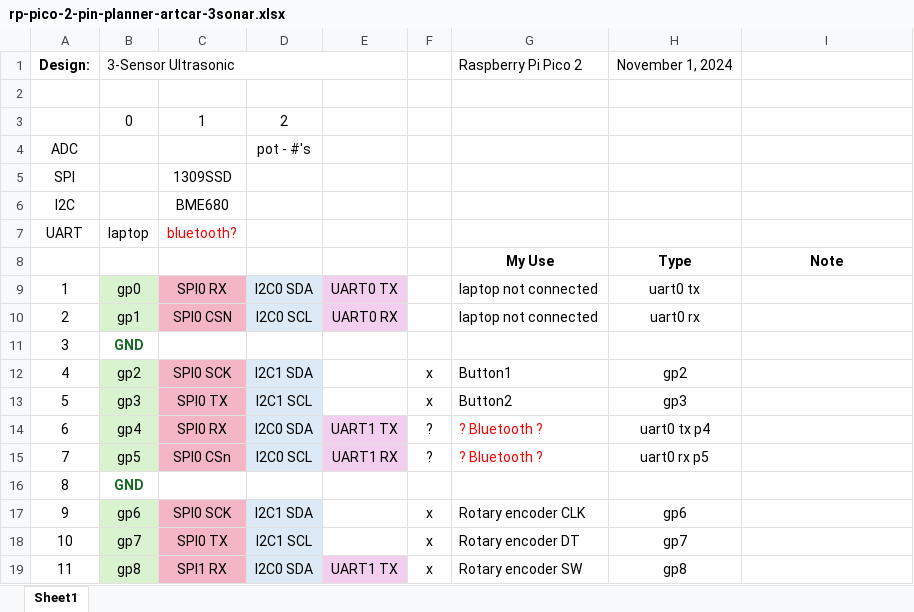
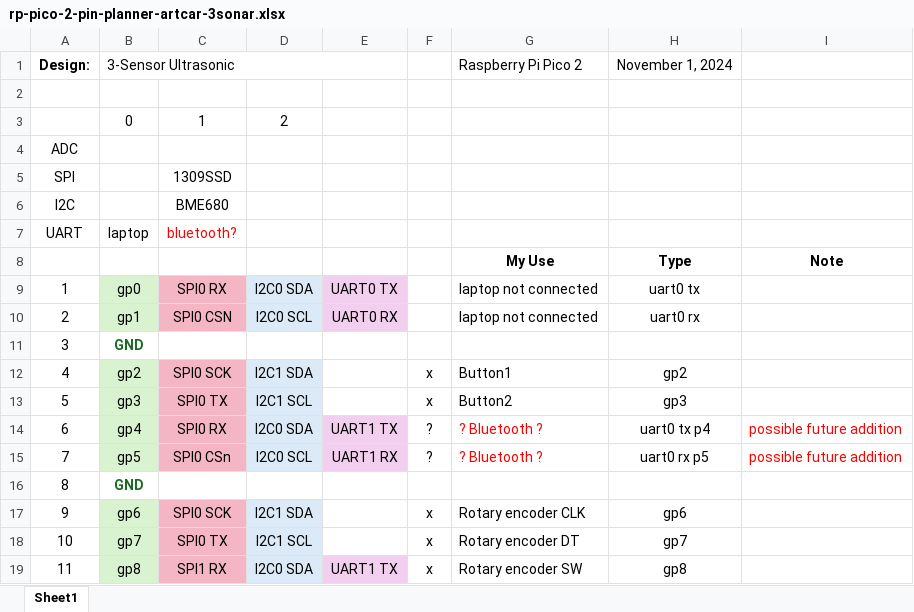
Before and after one commit to bradcar/artcar-ultrasonic-dist-rp2, an Excel workbook: spreadsheets/rp-pico-2-pin-planner-artcar-3sonar.xlsx, sheet Sheet1, drawn as a sheet; only a part is shown; values as stored, in another font and other column widths than the file's, no borders; the diff names each change by its address in the sheet, - before the commit and + after, or states it on an @@ line.

Commit message:
update spreadsheet

```diff
--- a/spreadsheets/rp-pico-2-pin-planner-artcar-3sonar.xlsx (sheet Sheet1)
+++ b/spreadsheets/rp-pico-2-pin-planner-artcar-3sonar.xlsx (sheet Sheet1)
-D4: pot - #'s
+D4: (empty)
-I14:I15: (empty)
+I14:I15: possible future addition
```
Also changed, not shown: 3 other files.
